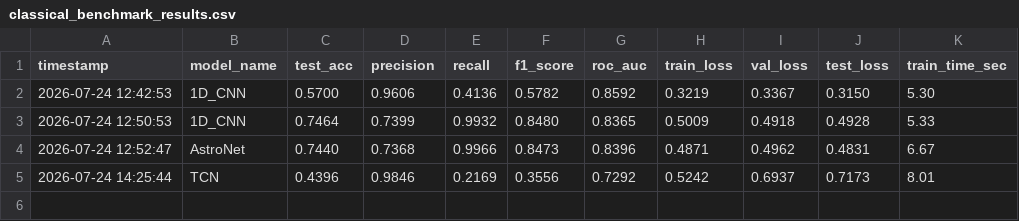
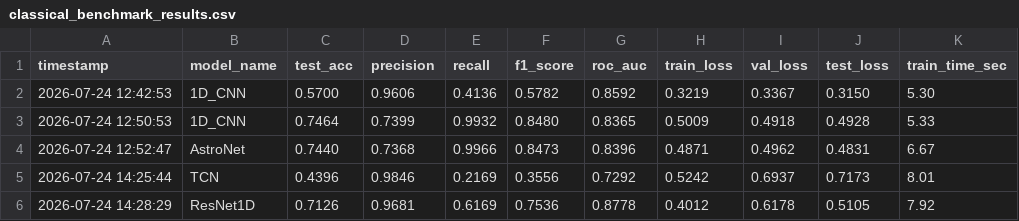
Before and after one commit to Arjun13-git/qml-exoplanet-detection, a CSV file: logs/classical_benchmark_results.csv, drawn as a sheet; the diff names each change by its address in the sheet, - before the commit and + after, or states it on an @@ line.

Commit message:
feat(models): add 1D ResNet baseline model and benchmark logs

```diff
--- a/logs/classical_benchmark_results.csv
+++ b/logs/classical_benchmark_results.csv
+row 6: 2026-07-24 14:28:29 | ResNet1D | 0.7126 | 0.9681 | 0.6169 | 0.7536 | 0.8778 | 0.4012 | 0.6178 | 0.5105 | 7.92
```
Also changed, not shown: 3 other files.
